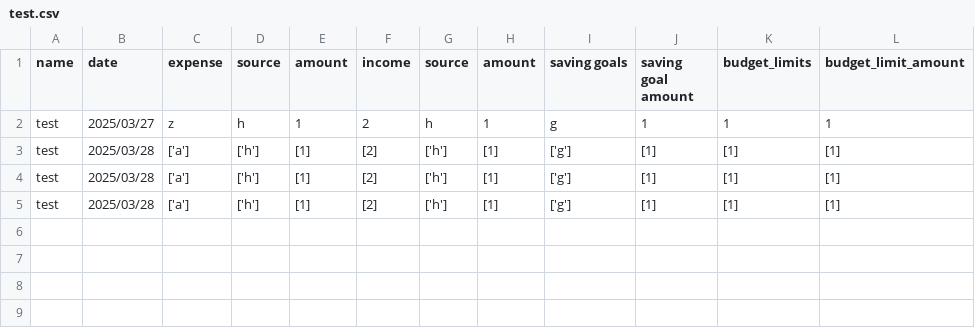
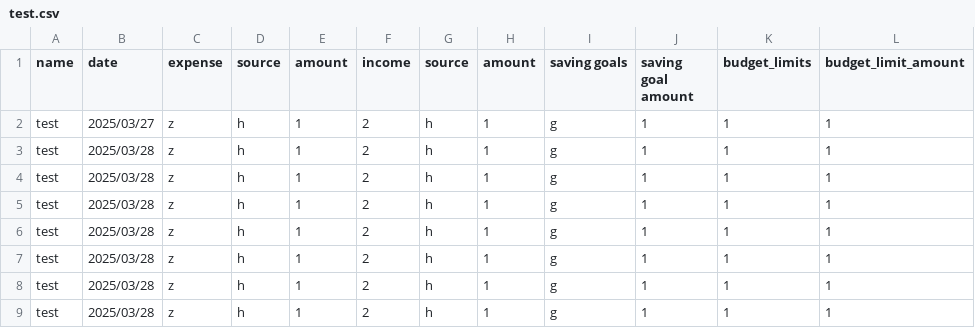
Before and after one commit to Ferriswheel490/Personal-Finance-Project, a CSV file: test.csv, drawn as a sheet.

Commit message:
tried to get date to work

```diff
--- a/test.csv
+++ b/test.csv
@@ -2,4 +2,8 @@ name,date,expense,source,amount,income,source,amount,saving goals,saving goal am
 test,2025/03/27,z,h,1,2,h,1,g,1,1,1
-test,2025/03/28,['a'],['h'],[1],[2],['h'],[1],['g'],[1],[1],[1]
-test,2025/03/28,['a'],['h'],[1],[2],['h'],[1],['g'],[1],[1],[1]
-test,2025/03/28,['a'],['h'],[1],[2],['h'],[1],['g'],[1],[1],[1]
+test,2025/03/28,z,h,1,2,h,1,g,1,1,1
+test,2025/03/28,z,h,1,2,h,1,g,1,1,1
+test,2025/03/28,z,h,1,2,h,1,g,1,1,1
+test,2025/03/28,z,h,1,2,h,1,g,1,1,1
+test,2025/03/28,z,h,1,2,h,1,g,1,1,1
+test,2025/03/28,z,h,1,2,h,1,g,1,1,1
+test,2025/03/28,z,h,1,2,h,1,g,1,1,1
```
Also changed, not shown: 3 other files.
